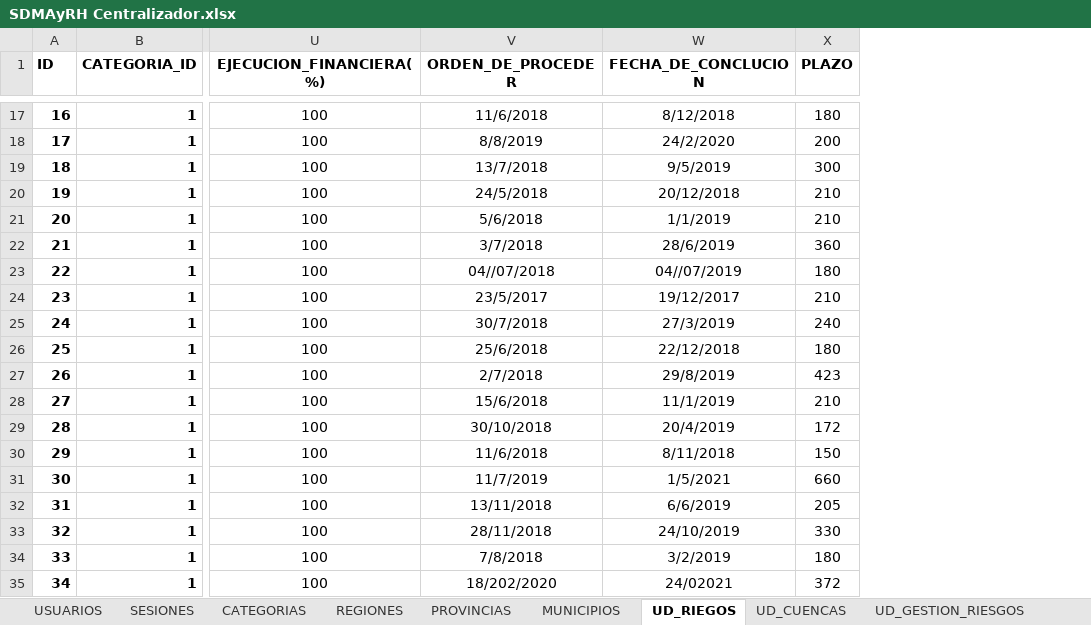
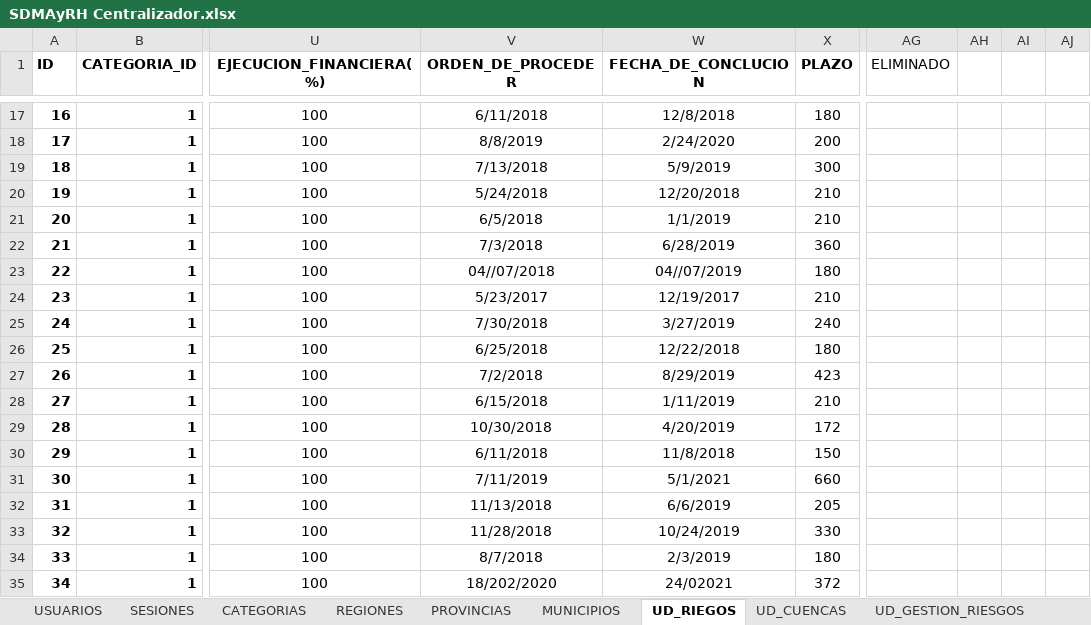
Before and after one commit to davidvillarroel24/SIG_SDMAyRH, an Excel workbook: googlesheet drive/SDMAyRH Centralizador.xlsx, sheet UD_RIEGOS, drawn as a sheet; only a part is shown, gaps mark what is left out; values as stored, in another font and other column widths than the file's, no borders; charts and pictures not drawn; the diff covers the shown part only; the diff names each change by its address in the sheet, - before the commit and + after, or states it on an @@ line.

```diff
--- a/googlesheet drive/SDMAyRH Centralizador.xlsx (sheet UD_RIEGOS)
+++ b/googlesheet drive/SDMAyRH Centralizador.xlsx (sheet UD_RIEGOS)
+column AG (ELIMINADO), empty
+column AH, empty
+column AI, empty
+column AJ, empty
-V17 (ORDEN_DE_PROCEDER): 11/6/2018
+V17 (ORDEN_DE_PROCEDER): 6/11/2018
-W17 (FECHA_DE_CONCLUCION): 8/12/2018
+W17 (FECHA_DE_CONCLUCION): 12/8/2018
-W18 (FECHA_DE_CONCLUCION): 24/2/2020
+W18 (FECHA_DE_CONCLUCION): 2/24/2020
-V19 (ORDEN_DE_PROCEDER): 13/7/2018
+V19 (ORDEN_DE_PROCEDER): 7/13/2018
-W19 (FECHA_DE_CONCLUCION): 9/5/2019
+W19 (FECHA_DE_CONCLUCION): 5/9/2019
-V20 (ORDEN_DE_PROCEDER): 24/5/2018
+V20 (ORDEN_DE_PROCEDER): 5/24/2018
-W20 (FECHA_DE_CONCLUCION): 20/12/2018
+W20 (FECHA_DE_CONCLUCION): 12/20/2018
-V21 (ORDEN_DE_PROCEDER): 5/6/2018
+V21 (ORDEN_DE_PROCEDER): 6/5/2018
-V22 (ORDEN_DE_PROCEDER): 3/7/2018
+V22 (ORDEN_DE_PROCEDER): 7/3/2018
-W22 (FECHA_DE_CONCLUCION): 28/6/2019
+W22 (FECHA_DE_CONCLUCION): 6/28/2019
-V24 (ORDEN_DE_PROCEDER): 23/5/2017
+V24 (ORDEN_DE_PROCEDER): 5/23/2017
-W24 (FECHA_DE_CONCLUCION): 19/12/2017
+W24 (FECHA_DE_CONCLUCION): 12/19/2017
-V25 (ORDEN_DE_PROCEDER): 30/7/2018
+V25 (ORDEN_DE_PROCEDER): 7/30/2018
-W25 (FECHA_DE_CONCLUCION): 27/3/2019
+W25 (FECHA_DE_CONCLUCION): 3/27/2019
-V26 (ORDEN_DE_PROCEDER): 25/6/2018
+V26 (ORDEN_DE_PROCEDER): 6/25/2018
-W26 (FECHA_DE_CONCLUCION): 22/12/2018
+W26 (FECHA_DE_CONCLUCION): 12/22/2018
-V27 (ORDEN_DE_PROCEDER): 2/7/2018
+V27 (ORDEN_DE_PROCEDER): 7/2/2018
-W27 (FECHA_DE_CONCLUCION): 29/8/2019
+W27 (FECHA_DE_CONCLUCION): 8/29/2019
-V28 (ORDEN_DE_PROCEDER): 15/6/2018
+V28 (ORDEN_DE_PROCEDER): 6/15/2018
-W28 (FECHA_DE_CONCLUCION): 11/1/2019
+W28 (FECHA_DE_CONCLUCION): 1/11/2019
-V29 (ORDEN_DE_PROCEDER): 30/10/2018
+V29 (ORDEN_DE_PROCEDER): 10/30/2018
-W29 (FECHA_DE_CONCLUCION): 20/4/2019
+W29 (FECHA_DE_CONCLUCION): 4/20/2019
-V30 (ORDEN_DE_PROCEDER): 11/6/2018
+V30 (ORDEN_DE_PROCEDER): 6/11/2018
-W30 (FECHA_DE_CONCLUCION): 8/11/2018
+W30 (FECHA_DE_CONCLUCION): 11/8/2018
-V31 (ORDEN_DE_PROCEDER): 11/7/2019
+V31 (ORDEN_DE_PROCEDER): 7/11/2019
-W31 (FECHA_DE_CONCLUCION): 1/5/2021
+W31 (FECHA_DE_CONCLUCION): 5/1/2021
-V32 (ORDEN_DE_PROCEDER): 13/11/2018
+V32 (ORDEN_DE_PROCEDER): 11/13/2018
-V33 (ORDEN_DE_PROCEDER): 28/11/2018
+V33 (ORDEN_DE_PROCEDER): 11/28/2018
-W33 (FECHA_DE_CONCLUCION): 24/10/2019
+W33 (FECHA_DE_CONCLUCION): 10/24/2019
-V34 (ORDEN_DE_PROCEDER): 7/8/2018
+V34 (ORDEN_DE_PROCEDER): 8/7/2018
-W34 (FECHA_DE_CONCLUCION): 3/2/2019
+W34 (FECHA_DE_CONCLUCION): 2/3/2019
```
Also changed, not shown: 60 added rows and 73 edited cells elsewhere in this sheet, sheet SIG_GEOMETRIAS, sheet UD_FORESTACIONES, sheet CONFIGURACION_COLUMNAS, sheet CATEGORIAS, sheet UD_RESIDUOS_SOLIDOS, charts or pictures, 12 other files.
